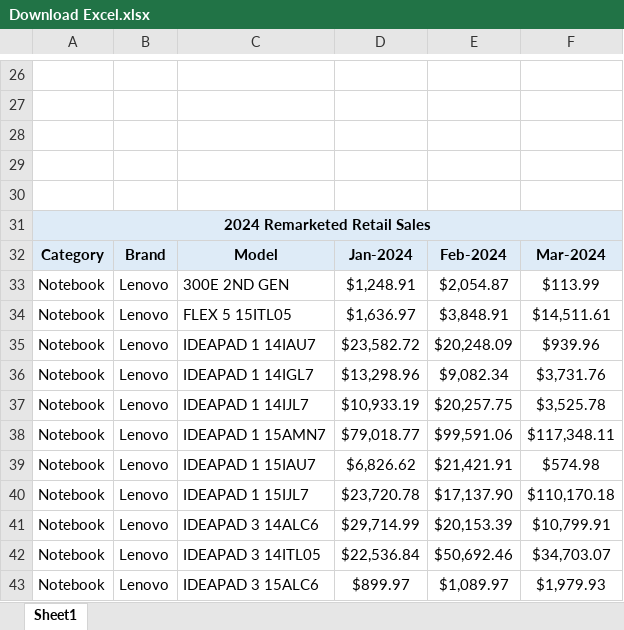
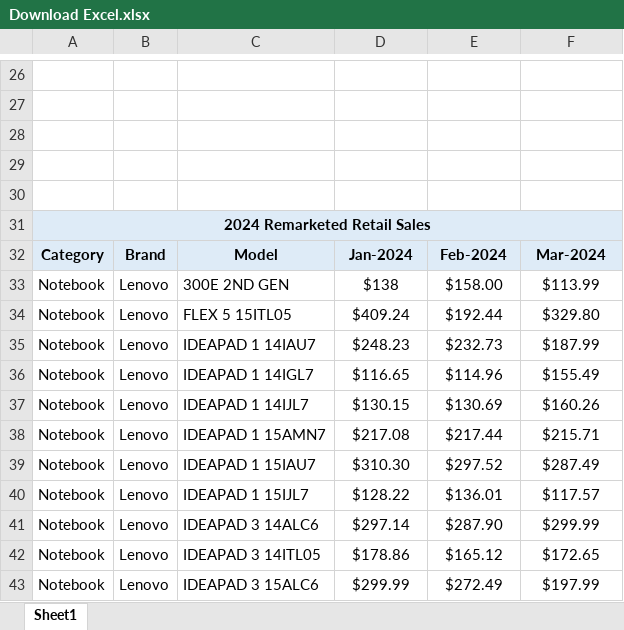
Before and after one commit to vinodntrigent/html, an Excel workbook: Download Excel.xlsx, sheet Sheet1, drawn as a sheet; only a part is shown, gaps mark what is left out; values as stored, in another font and other column widths than the file's, no borders; charts and pictures not drawn; the diff covers the shown part only; the diff names each change by its address in the sheet, - before the commit and + after, or states it on an @@ line.

```diff
--- a/Download Excel.xlsx (sheet Sheet1)
+++ b/Download Excel.xlsx (sheet Sheet1)
-D33: $1,248.91
+D33: $138
-E33: $2,054.87
+E33: $158.00
-D34: $1,636.97
+D34: $409.24
-E34: $3,848.91
+E34: $192.44
-F34: $14,511.61
+F34: $329.80
-D35: $23,582.72
+D35: $248.23
-E35: $20,248.09
+E35: $232.73
-F35: $939.96
+F35: $187.99
-D36: $13,298.96
+D36: $116.65
-E36: $9,082.34
+E36: $114.96
-F36: $3,731.76
+F36: $155.49
-D37: $10,933.19
+D37: $130.15
-E37: $20,257.75
+E37: $130.69
-F37: $3,525.78
+F37: $160.26
-D38: $79,018.77
+D38: $217.08
-E38: $99,591.06
+E38: $217.44
-F38: $117,348.11
+F38: $215.71
-D39: $6,826.62
+D39: $310.30
-E39: $21,421.91
+E39: $297.52
-F39: $574.98
+F39: $287.49
-D40: $23,720.78
+D40: $128.22
-E40: $17,137.90
+E40: $136.01
-F40: $110,170.18
+F40: $117.57
-D41: $29,714.99
+D41: $297.14
-E41: $20,153.39
+E41: $287.90
-F41: $10,799.91
+F41: $299.99
-D42: $22,536.84
+D42: $178.86
-E42: $50,692.46
+E42: $165.12
-F42: $34,703.07
+F42: $172.65
-D43: $899.97
+D43: $299.99
-E43: $1,089.97
+E43: $272.49
-F43: $1,979.93
+F43: $197.99
```
Also changed, not shown: 4 removed rows and 244 edited cells elsewhere in this sheet, charts or pictures, 1 other file.
